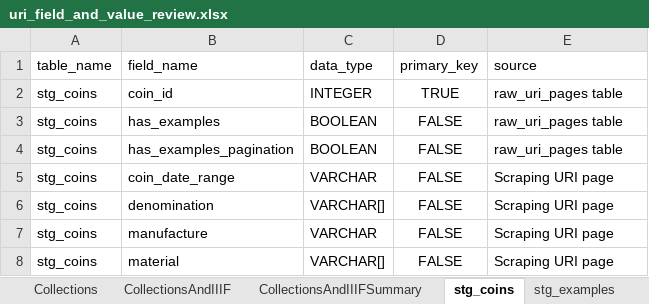
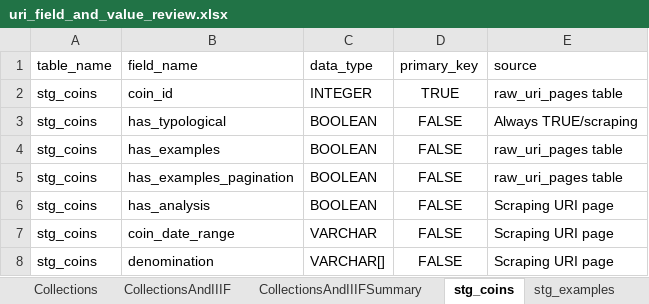
Before and after one commit to jkh-code/ocre-database-analysis, an Excel workbook: data/uri_field_and_value_review.xlsx, sheet stg_coins, drawn as a sheet; only a part is shown; the shorter side is filled out with more unchanged rows; values as stored, in another font and other column widths than the file's, no borders; table styles not drawn; the diff names each change by its address in the sheet, - before the commit and + after, or states it on an @@ line.

Commit message:
Add fields to stg_coins

```diff
--- a/data/uri_field_and_value_review.xlsx (sheet stg_coins)
+++ b/data/uri_field_and_value_review.xlsx (sheet stg_coins)
+row 3: stg_coins | has_typological | BOOLEAN | FALSE | Always TRUE/scraping
+row 6: stg_coins | has_analysis | BOOLEAN | FALSE | Scraping URI page
```
